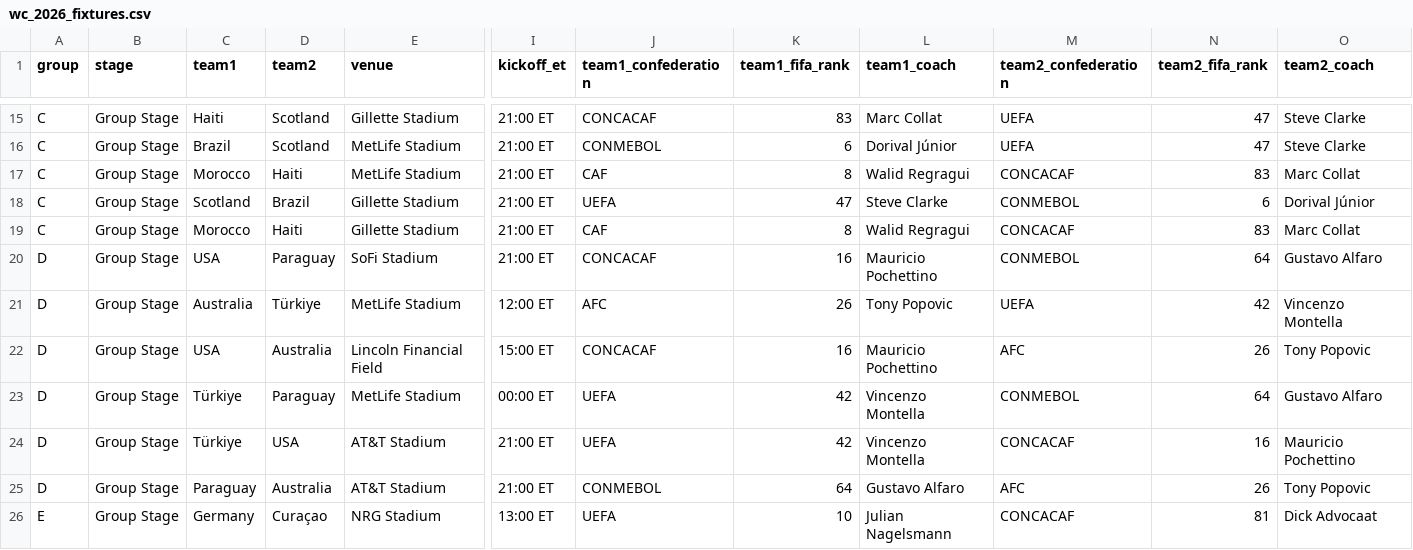
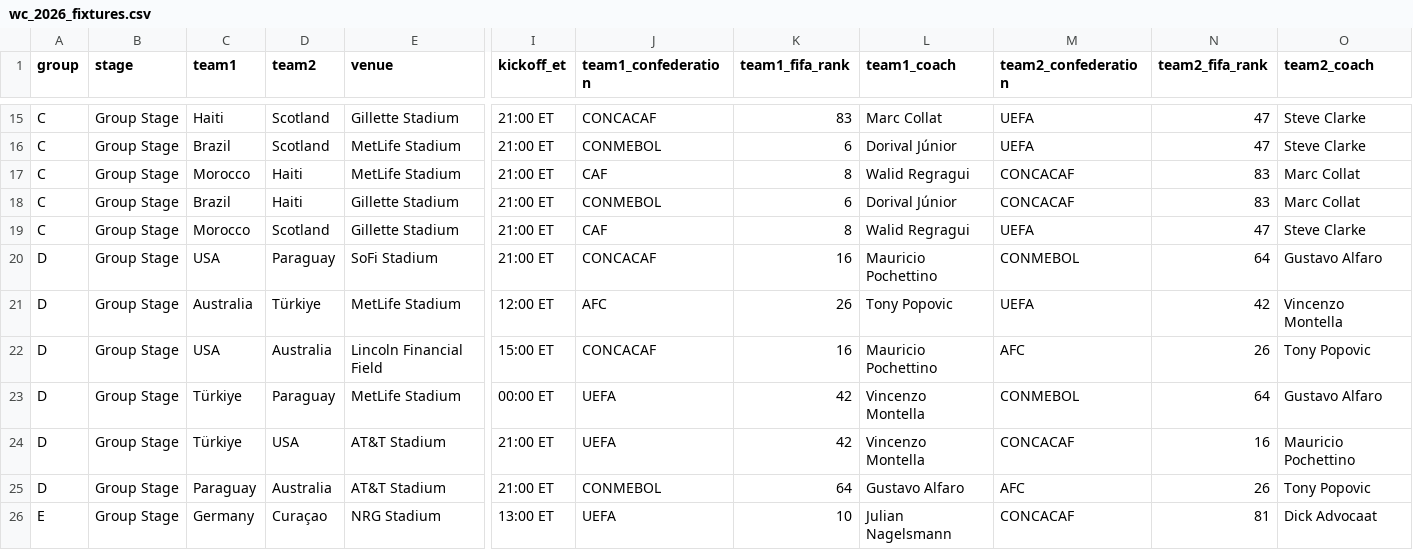
Before and after one commit to sabinorio-tech/World-Cup-Match-Prediction, a CSV file: data/raw/FIFA_WC_1930_2026/wc_2026_fixtures.csv, drawn as a sheet; only a part is shown, gaps mark what is left out; the diff names each change by its address in the sheet, - before the commit and + after, or states it on an @@ line.

Commit message:
Fix duplicate Group C fixtures for World Cup 2026

```diff
--- a/data/raw/FIFA_WC_1930_2026/wc_2026_fixtures.csv
+++ b/data/raw/FIFA_WC_1930_2026/wc_2026_fixtures.csv
-C18 (team1): Scotland
+C18 (team1): Brazil
-D18 (team2): Brazil
+D18 (team2): Haiti
-J18 (team1_confederation): UEFA
+J18 (team1_confederation): CONMEBOL
-K18 (team1_fifa_rank): 47
+K18 (team1_fifa_rank): 6
-L18 (team1_coach): Steve Clarke
+L18 (team1_coach): Dorival Júnior
-M18 (team2_confederation): CONMEBOL
+M18 (team2_confederation): CONCACAF
-N18 (team2_fifa_rank): 6
+N18 (team2_fifa_rank): 83
-O18 (team2_coach): Dorival Júnior
+O18 (team2_coach): Marc Collat
-D19 (team2): Haiti
+D19 (team2): Scotland
-M19 (team2_confederation): CONCACAF
+M19 (team2_confederation): UEFA
-N19 (team2_fifa_rank): 83
+N19 (team2_fifa_rank): 47
-O19 (team2_coach): Marc Collat
+O19 (team2_coach): Steve Clarke
```
Also changed, not shown: 2 other files.
